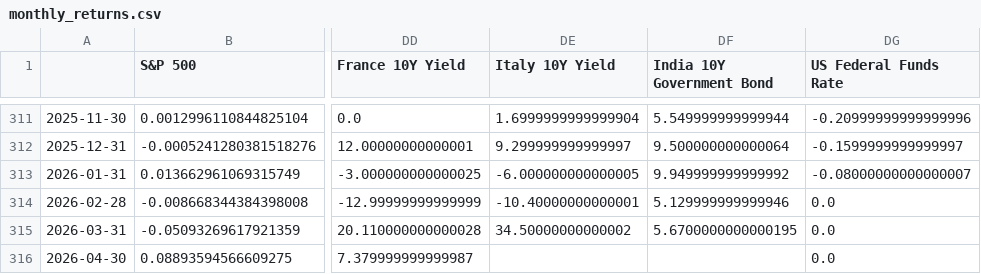
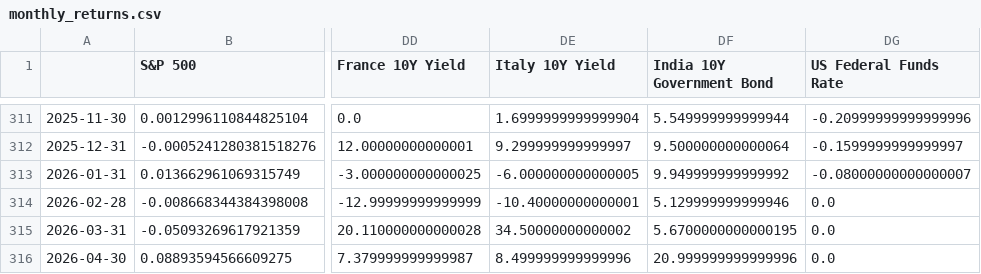
Before and after one commit to tanvigandhi1008/scripbox-seasonality-dashboard, a CSV file: data/processed/monthly_returns.csv, drawn as a sheet; only a part is shown, gaps mark what is left out; the diff names each change by its address in the sheet, - before the commit and + after, or states it on an @@ line.

```diff
--- a/data/processed/monthly_returns.csv
+++ b/data/processed/monthly_returns.csv
-DE316 (Italy 10Y Yield): (empty)
+DE316 (Italy 10Y Yield): 8.499999999999996
-DF316 (India 10Y Government Bond): (empty)
+DF316 (India 10Y Government Bond): 20.999999999999996
```
Also changed, not shown: data/processed/monthly_returns_inr.csv, data/processed/seasonality_stats.csv, 4 other files.
